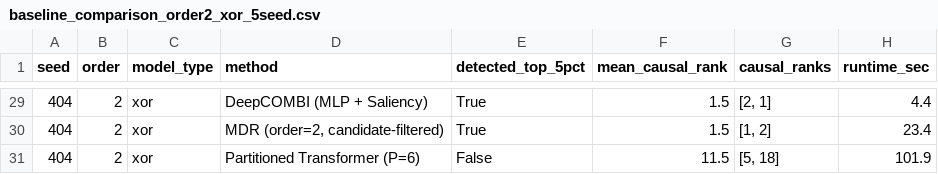
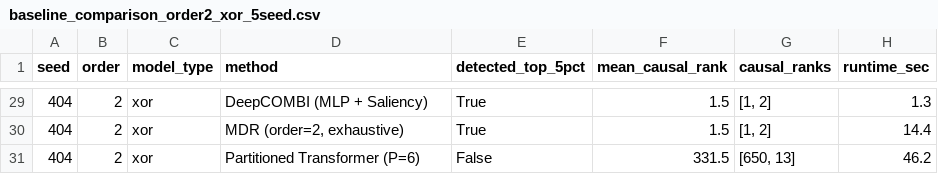
Before and after one commit to Midun523/Epistasis, a CSV file: reports/benchmarks/baseline_comparison_order2_xor_5seed.csv, drawn as a sheet; only a part is shown, gaps mark what is left out; the diff covers the shown part only.

```diff
--- a/reports/benchmarks/baseline_comparison_order2_xor_5seed.csv
+++ b/reports/benchmarks/baseline_comparison_order2_xor_5seed.csv
@@ -29,3 +29,3 @@ seed,order,model_type,method,detected_top_5pct,mean_causal_rank,causal_ranks,run
-404,2,xor,DeepCOMBI (MLP + Saliency),True,1.5,"[2, 1]",4.4
-404,2,xor,"MDR (order=2, candidate-filtered)",True,1.5,"[1, 2]",23.4
-404,2,xor,Partitioned Transformer (P=6),False,11.5,"[5, 18]",101.9
+404,2,xor,DeepCOMBI (MLP + Saliency),True,1.5,"[1, 2]",1.3
+404,2,xor,"MDR (order=2, exhaustive)",True,1.5,"[1, 2]",14.4
+404,2,xor,Partitioned Transformer (P=6),False,331.5,"[650, 13]",46.2
```
Also changed, not shown: 61 edited cells elsewhere in this file, reports/benchmarks/baseline_comparison_order3_additive_5seed.csv, reports/benchmarks/baseline_summary_order2_xor_5seed.csv, 4 other files.
